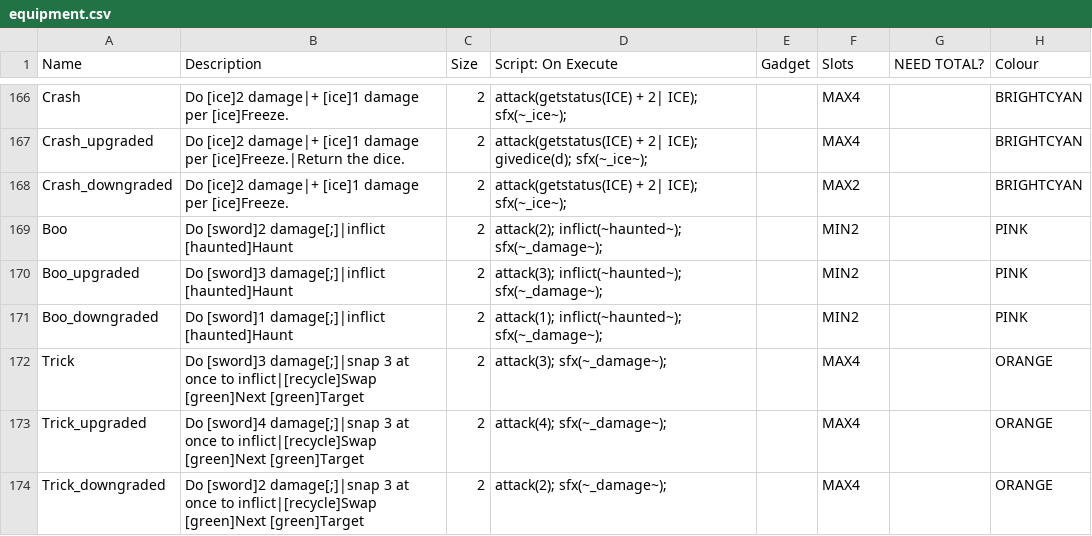
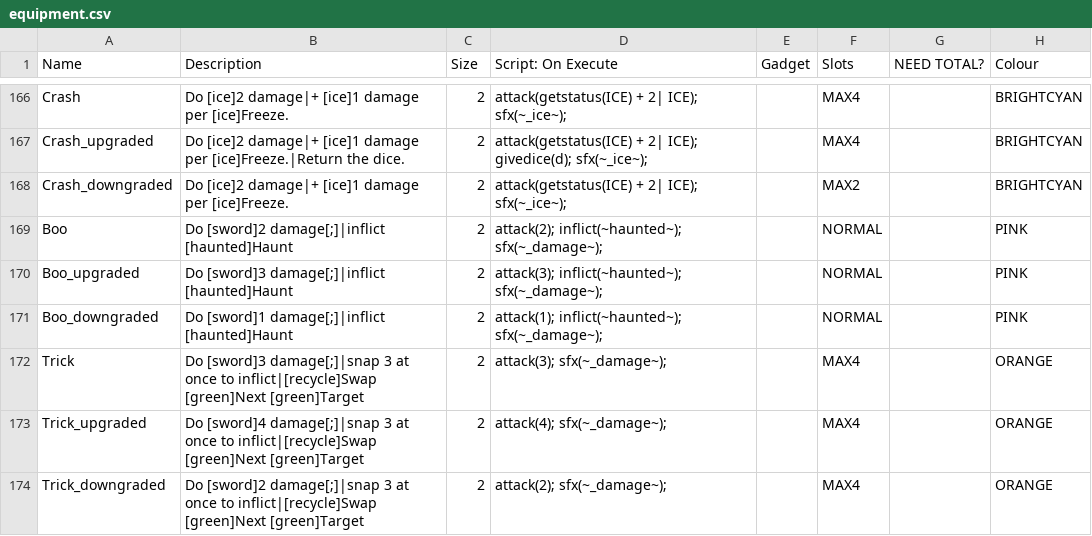
Before and after one commit to plasmaster09/Jester-Bonus-World, a CSV file: _append/data/text/equipment.csv, drawn as a sheet; only a part is shown, gaps mark what is left out; the diff covers the shown part only; the diff names each change by its address in the sheet, - before the commit and + after, or states it on an @@ line.

```diff
--- a/_append/data/text/equipment.csv
+++ b/_append/data/text/equipment.csv
-F169:F171 (Slots): MIN2
+F169:F171 (Slots): NORMAL
```
Also changed, not shown: 6 added rows and 45 edited cells elsewhere in this file, 2 other files.
